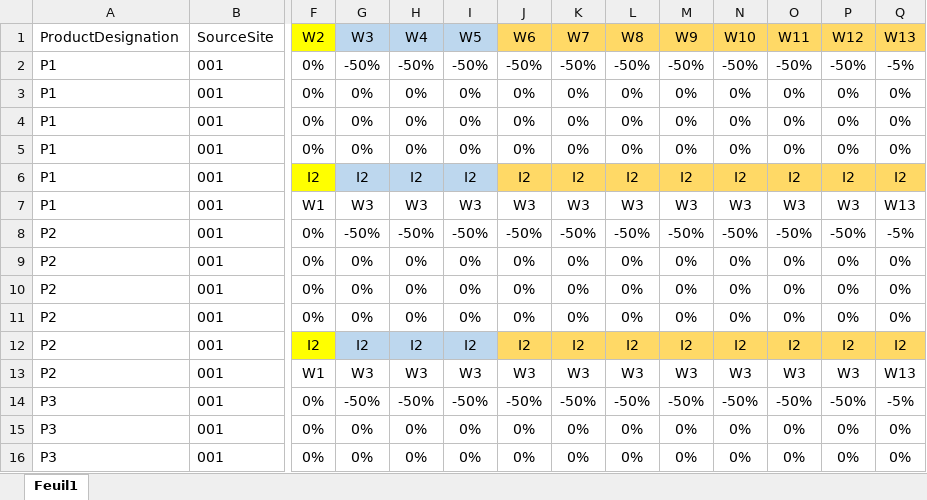
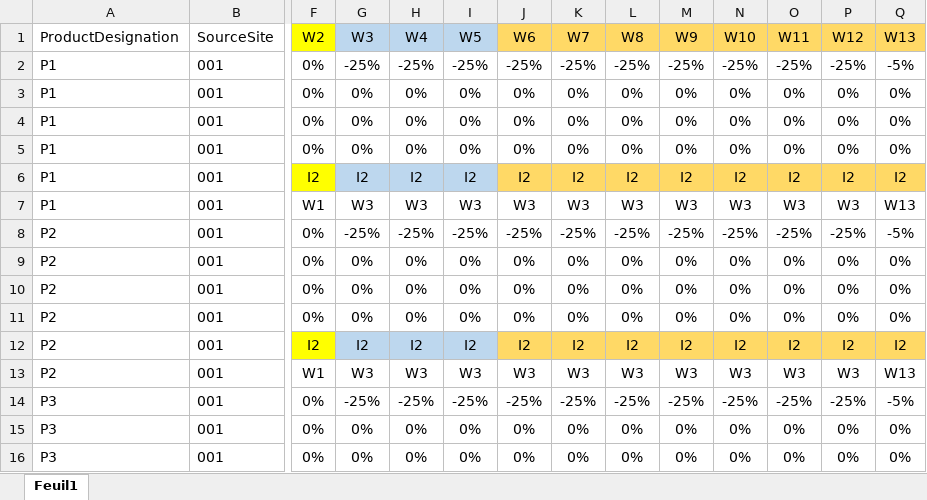
Before and after one commit to hadamrd/SC_DSS_SIMU, an Excel workbook: uncertainty_models/UMCPVF_I2.xlsx, sheet Feuil1, drawn as a sheet; only a part is shown, gaps mark what is left out; values as stored, in another font and other column widths than the file's, no borders; the diff names each change by its address in the sheet, - before the commit and + after, or states it on an @@ line.

```diff
--- a/uncertainty_models/UMCPVF_I2.xlsx (sheet Feuil1)
+++ b/uncertainty_models/UMCPVF_I2.xlsx (sheet Feuil1)
-G2: -50%
+G2: -25%
-H2: -50%
+H2: -25%
-I2: -50%
+I2: -25%
-J2: -50%
+J2: -25%
-K2: -50%
+K2: -25%
-L2: -50%
+L2: -25%
-M2: -50%
+M2: -25%
-N2: -50%
+N2: -25%
-O2: -50%
+O2: -25%
-P2: -50%
+P2: -25%
-G8: -50%
+G8: -25%
-H8: -50%
+H8: -25%
-I8: -50%
+I8: -25%
-J8: -50%
+J8: -25%
-K8: -50%
+K8: -25%
-L8: -50%
+L8: -25%
-M8: -50%
+M8: -25%
-N8: -50%
+N8: -25%
-O8: -50%
+O8: -25%
-P8: -50%
+P8: -25%
-G14: -50%
+G14: -25%
-H14: -50%
+H14: -25%
-I14: -50%
+I14: -25%
-J14: -50%
+J14: -25%
-K14: -50%
+K14: -25%
-L14: -50%
+L14: -25%
-M14: -50%
+M14: -25%
-N14: -50%
+N14: -25%
-O14: -50%
+O14: -25%
-P14: -50%
+P14: -25%
```
Also changed, not shown: templates/template_simu_result.xlsx, uncertainty_models/UMCDF_I2.xlsx, 1 other file.
